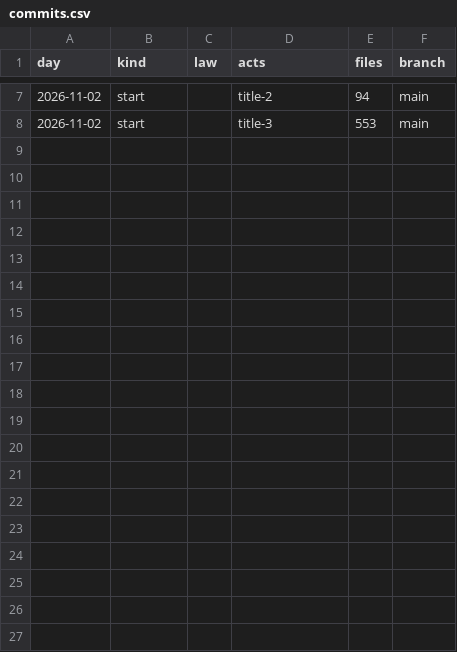
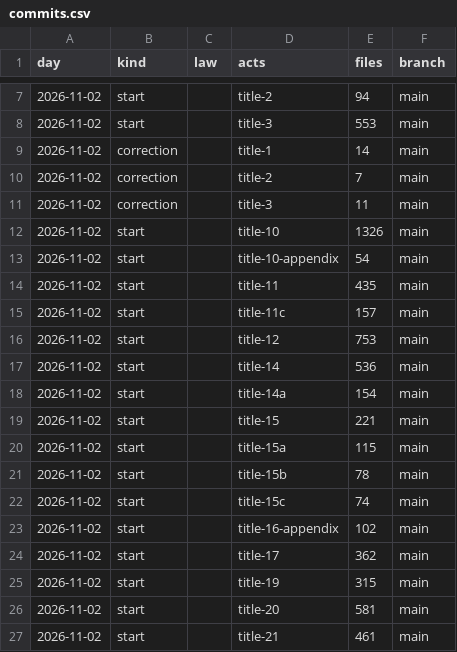
Before and after one commit to lexifina/united-states-vermont-law, a CSV file: data/commits.csv, drawn as a sheet; only a part is shown, gaps mark what is left out; the diff covers the shown part only.

Commit message:
Documentation, tables, tools and REPRODUCE.md
Appended 40 commits to 4f95ccbfcdb8 (3 of them corrections); corpus sha256 ec62c6244d1a91bb050f2ae0c1ce39156f48a9bf6bc46dcefbc8aad5b5bd603d, data retrieved 2026-11-03.

```diff
--- a/data/commits.csv
+++ b/data/commits.csv
@@ -8 +8,20 @@ day,kind,law,acts,files,branch
 2026-11-02,start,,title-3,553,main
+2026-11-02,correction,,title-1,14,main
+2026-11-02,correction,,title-2,7,main
+2026-11-02,correction,,title-3,11,main
+2026-11-02,start,,title-10,1326,main
+2026-11-02,start,,title-10-appendix,54,main
+2026-11-02,start,,title-11,435,main
+2026-11-02,start,,title-11c,157,main
+2026-11-02,start,,title-12,753,main
+2026-11-02,start,,title-14,536,main
+2026-11-02,start,,title-14a,154,main
+2026-11-02,start,,title-15,221,main
+2026-11-02,start,,title-15a,115,main
+2026-11-02,start,,title-15b,78,main
+2026-11-02,start,,title-15c,74,main
+2026-11-02,start,,title-16-appendix,102,main
+2026-11-02,start,,title-17,362,main
+2026-11-02,start,,title-19,315,main
+2026-11-02,start,,title-20,581,main
+2026-11-02,start,,title-21,461,main
```
Also changed, not shown: 21 added rows elsewhere in this file, 52 other files.
